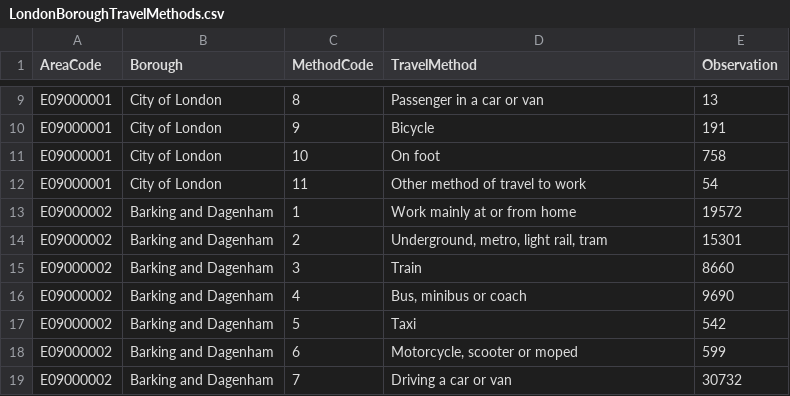
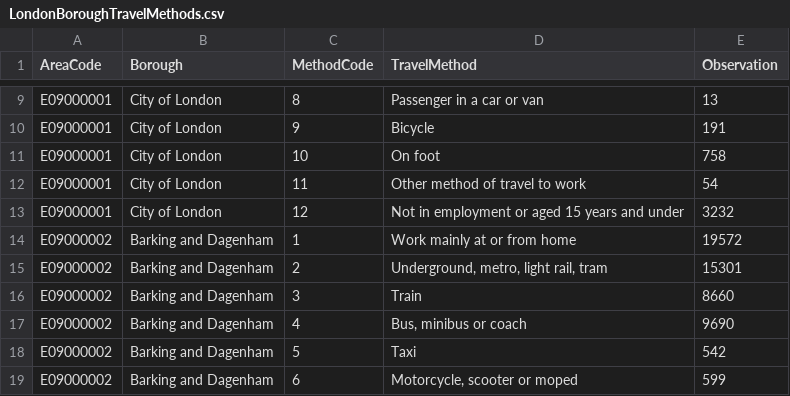
Before and after one commit to Monil-H/DataVisCW, a CSV file: Data/LondonBoroughTravelMethods.csv, drawn as a sheet; only a part is shown, gaps mark what is left out; the shorter side is filled out with more unchanged rows; the diff names each change by its address in the sheet, - before the commit and + after, or states it on an @@ line.

Commit message:
added CoL Method 12 Record
added CoL Method 12 Record

```diff
--- a/Data/LondonBoroughTravelMethods.csv
+++ b/Data/LondonBoroughTravelMethods.csv
+row 13: E09000001 | City of London | 12 | Not in employment or aged 15 years and under | 3232
```
